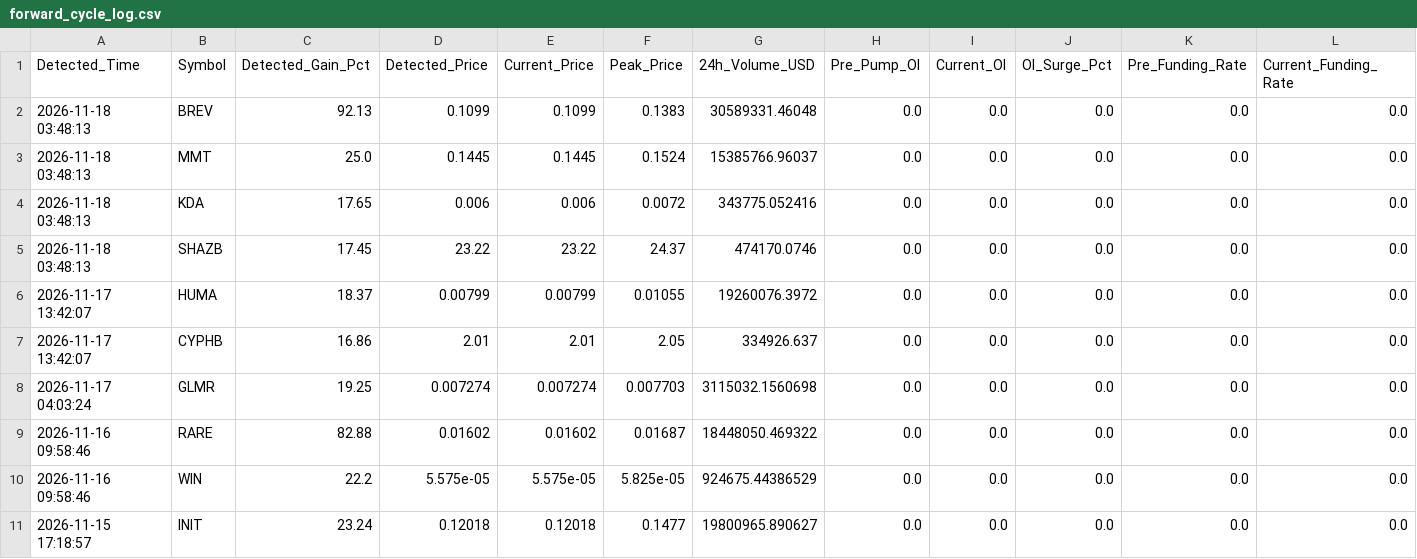
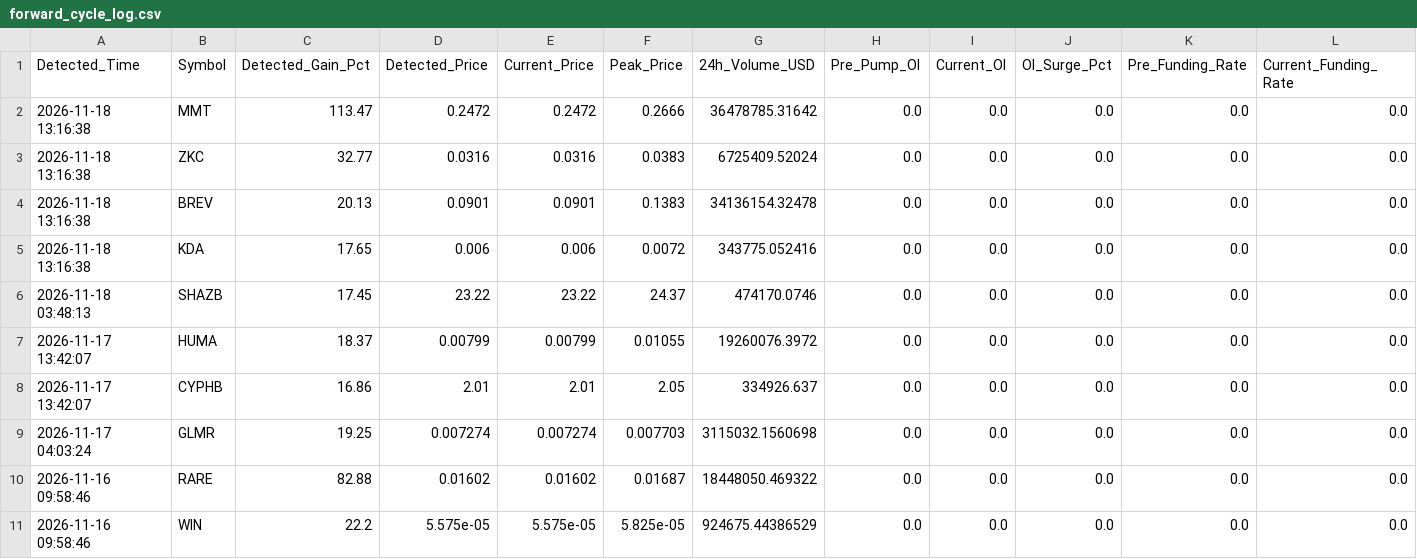
Before and after one commit to Mobinul88/mobinul, a CSV file: forward_cycle_log.csv, drawn as a sheet; only a part is shown; the shorter side is filled out with more unchanged rows; removed rows and columns are numbered as before the commit, all else as after; rows hold the shown columns only; the diff names each change by its address in the sheet, - before the commit and + after, or states it on an @@ line.

```diff
--- a/forward_cycle_log.csv
+++ b/forward_cycle_log.csv
+row 2: 2026-11-18 13:16:38 | MMT | 113.47 | 0.2472 | 0.2472 | 0.2666 | 36478785.31642 | 0.0 | 0.0 | 0.0 | 0.0 | 0.0
+row 3: 2026-11-18 13:16:38 | ZKC | 32.77 | 0.0316 | 0.0316 | 0.0383 | 6725409.52024 | 0.0 | 0.0 | 0.0 | 0.0 | 0.0
-A4 (Detected_Time): 2026-11-18 03:48:13
+A4 (Detected_Time): 2026-11-18 13:16:38
-C4 (Detected_Gain_Pct): 92.13
+C4 (Detected_Gain_Pct): 20.13
-D4 (Detected_Price): 0.1099
+D4 (Detected_Price): 0.0901
-E4 (Current_Price): 0.1099
+E4 (Current_Price): 0.0901
-G4 (24h_Volume_USD): 30589331.46048
+G4 (24h_Volume_USD): 34136154.32478
-row 3: 2026-11-18 03:48:13 | MMT | 25.0 | 0.1445 | 0.1445 | 0.1524 | 15385766.96037 | 0.0 | 0.0 | 0.0 | 0.0 | 0.0
-A5 (Detected_Time): 2026-11-18 03:48:13
+A5 (Detected_Time): 2026-11-18 13:16:38
```
